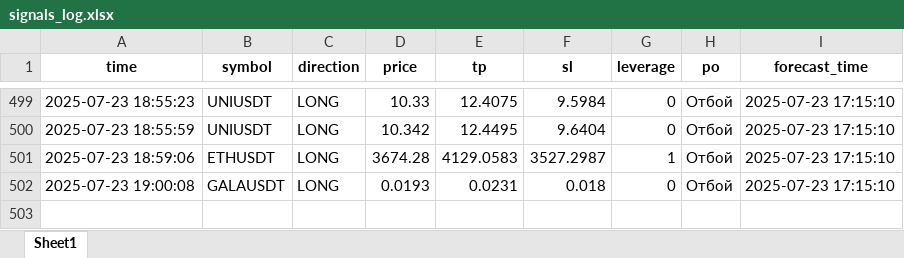
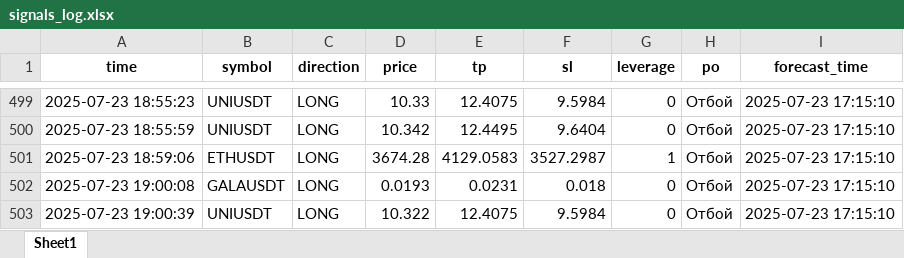
Before and after one commit to brybarrett/crypto-signals, an Excel workbook: signals_log.xlsx, sheet Sheet1, drawn as a sheet; only a part is shown, gaps mark what is left out; values as stored, in another font and other column widths than the file's, no borders; the diff names each change by its address in the sheet, - before the commit and + after, or states it on an @@ line.

Commit message:
Добавлен сигнал UNIUSDT (LONG)

```diff
--- a/signals_log.xlsx (sheet Sheet1)
+++ b/signals_log.xlsx (sheet Sheet1)
+row 503: 2025-07-23 19:00:39 | UNIUSDT | LONG | 10.322 | 12.4075 | 9.5984 | 0 | Отбой | 2025-07-23 17:15:10
```
